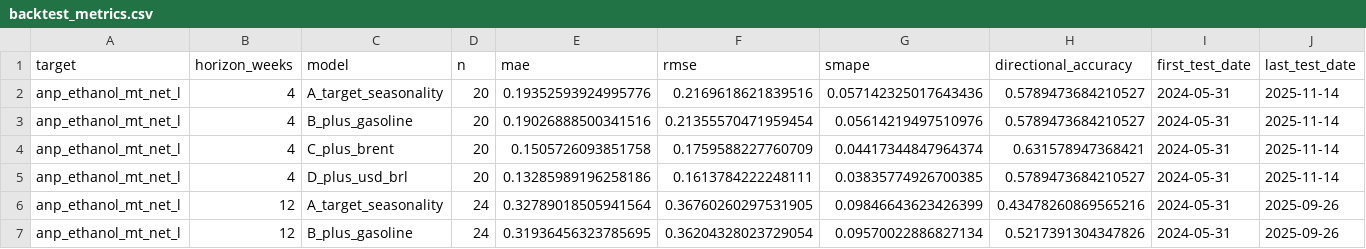
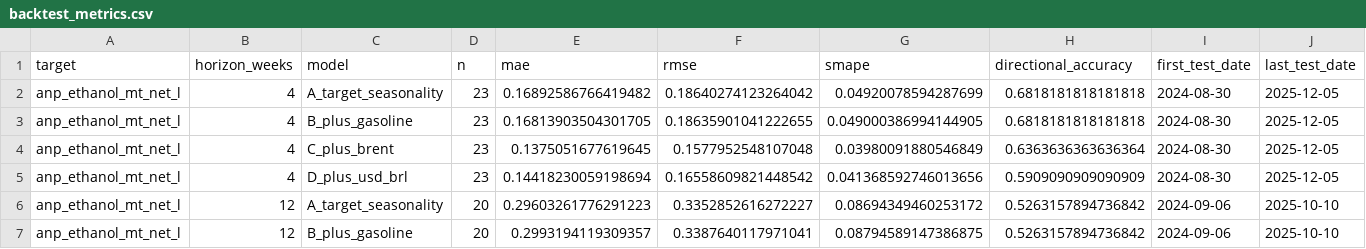
Before and after one commit to CBordaYupanqui/Etanol-de-maiz, a CSV file: outputs/backtest_metrics.csv, drawn as a sheet; only a part is shown; the diff covers the shown part only.

```diff
--- a/outputs/backtest_metrics.csv
+++ b/outputs/backtest_metrics.csv
@@ -1,7 +1,7 @@
 target,horizon_weeks,model,n,mae,rmse,smape,directional_accuracy,first_test_date,last_test_date
-anp_ethanol_mt_net_l,4,A_target_seasonality,20,0.19352593924995776,0.2169618621839516,0.057142325017643436,0.5789473684210527,2024-05-31,2025-11-14
-anp_ethanol_mt_net_l,4,B_plus_gasoline,20,0.19026888500341516,0.21355570471959454,0.05614219497510976,0.5789473684210527,2024-05-31,2025-11-14
-anp_ethanol_mt_net_l,4,C_plus_brent,20,0.1505726093851758,0.1759588227760709,0.04417344847964374,0.631578947368421,2024-05-31,2025-11-14
-anp_ethanol_mt_net_l,4,D_plus_usd_brl,20,0.13285989196258186,0.1613784222248111,0.03835774926700385,0.5789473684210527,2024-05-31,2025-11-14
-anp_ethanol_mt_net_l,12,A_target_seasonality,24,0.32789018505941564,0.36760260297531905,0.09846643623426399,0.43478260869565216,2024-05-31,2025-09-26
-anp_ethanol_mt_net_l,12,B_plus_gasoline,24,0.31936456323785695,0.36204328023729054,0.09570022886827134,0.5217391304347826,2024-05-31,2025-09-26
+anp_ethanol_mt_net_l,4,A_target_seasonality,23,0.16892586766419482,0.18640274123264042,0.04920078594287699,0.6818181818181818,2024-08-30,2025-12-05
+anp_ethanol_mt_net_l,4,B_plus_gasoline,23,0.16813903504301705,0.18635901041222655,0.049000386994144905,0.6818181818181818,2024-08-30,2025-12-05
+anp_ethanol_mt_net_l,4,C_plus_brent,23,0.1375051677619645,0.1577952548107048,0.03980091880546849,0.6363636363636364,2024-08-30,2025-12-05
+anp_ethanol_mt_net_l,4,D_plus_usd_brl,23,0.14418230059198694,0.16558609821448542,0.041368592746013656,0.5909090909090909,2024-08-30,2025-12-05
+anp_ethanol_mt_net_l,12,A_target_seasonality,20,0.29603261776291223,0.3352852616272227,0.08694349460253172,0.5263157894736842,2024-09-06,2025-10-10
+anp_ethanol_mt_net_l,12,B_plus_gasoline,20,0.2993194119309357,0.3387640117971041,0.08794589147386875,0.5263157894736842,2024-09-06,2025-10-10
```
Also changed, not shown: 66 edited cells elsewhere in this file, outputs/backtest_predictions.csv, outputs/historical_drivers_5y.csv, 10 other files.
